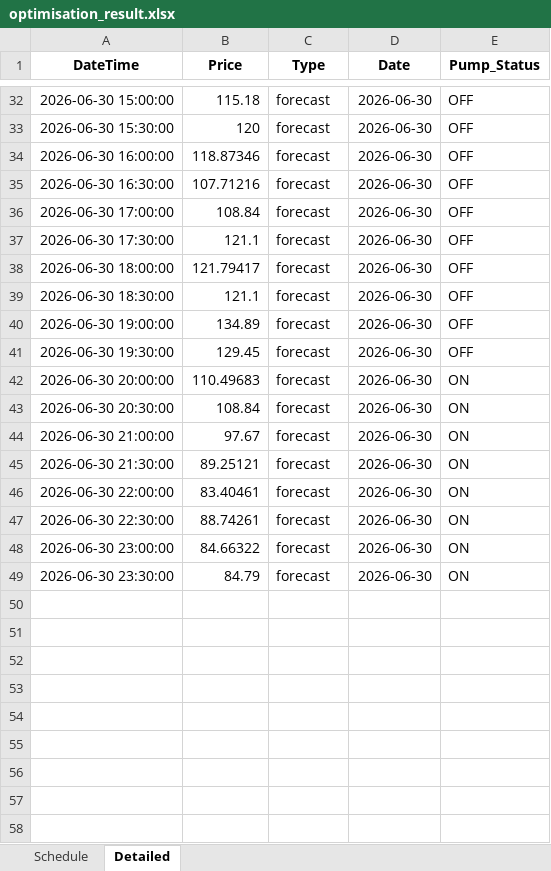
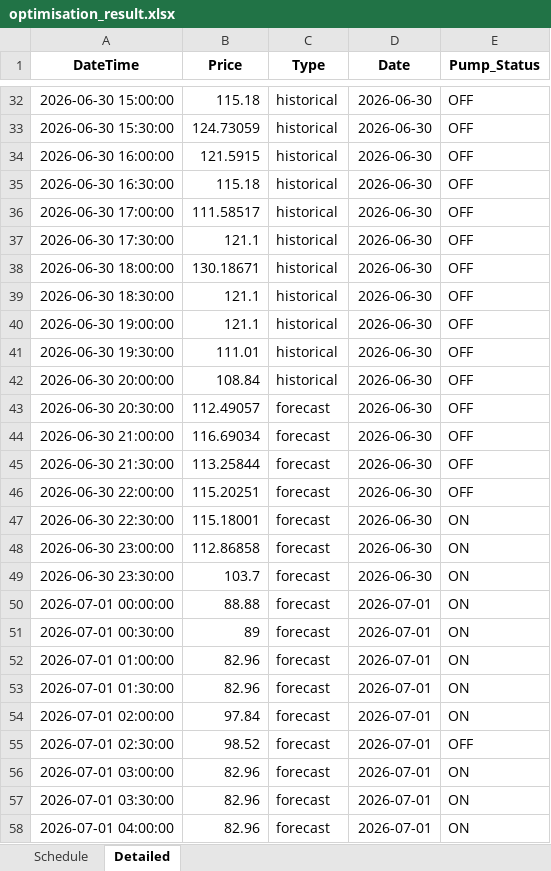
Before and after one commit to wjt1991/pump-optimisation-for-SHW, an Excel workbook: data/latest/optimisation_result.xlsx, sheet Detailed, drawn as a sheet; only a part is shown, gaps mark what is left out; values as stored, in another font and other column widths than the file's, no borders; the diff covers the shown part only; the diff names each change by its address in the sheet, - before the commit and + after, or states it on an @@ line.

```diff
--- a/data/latest/optimisation_result.xlsx (sheet Detailed)
+++ b/data/latest/optimisation_result.xlsx (sheet Detailed)
-C32:C42 (Type): forecast
+C32:C42 (Type): historical
-B33 (Price): 120
+B33 (Price): 124.73059
-B34 (Price): 118.87346
+B34 (Price): 121.5915
-B35 (Price): 107.71216
+B35 (Price): 115.18
-B36 (Price): 108.84
+B36 (Price): 111.58517
-B38 (Price): 121.79417
+B38 (Price): 130.18671
-B40 (Price): 134.89
+B40 (Price): 121.1
-B41 (Price): 129.45
+B41 (Price): 111.01
-B42 (Price): 110.49683
+B42 (Price): 108.84
-E42:E46 (Pump_Status): ON
+E42:E46 (Pump_Status): OFF
-B43 (Price): 108.84
+B43 (Price): 112.49057
-B44 (Price): 97.67
+B44 (Price): 116.69034
-B45 (Price): 89.25121
+B45 (Price): 113.25844
-B46 (Price): 83.40461
+B46 (Price): 115.20251
-B47 (Price): 88.74261
+B47 (Price): 115.18001
-B48 (Price): 84.66322
+B48 (Price): 112.86858
-B49 (Price): 84.79
+B49 (Price): 103.7
+row 50: 2026-07-01 00:00:00 | 88.88 | forecast | 2026-07-01 | ON
+row 51: 2026-07-01 00:30:00 | 89 | forecast | 2026-07-01 | ON
+row 52: 2026-07-01 01:00:00 | 82.96 | forecast | 2026-07-01 | ON
+row 53: 2026-07-01 01:30:00 | 82.96 | forecast | 2026-07-01 | ON
+row 54: 2026-07-01 02:00:00 | 97.84 | forecast | 2026-07-01 | ON
+row 55: 2026-07-01 02:30:00 | 98.52 | forecast | 2026-07-01 | OFF
+row 56: 2026-07-01 03:00:00 | 82.96 | forecast | 2026-07-01 | ON
+row 57: 2026-07-01 03:30:00 | 82.96 | forecast | 2026-07-01 | ON
+row 58: 2026-07-01 04:00:00 | 82.96 | forecast | 2026-07-01 | ON
```
Also changed, not shown: 39 added rows and 50 edited cells elsewhere in this sheet, sheet Schedule, 3 other files.
